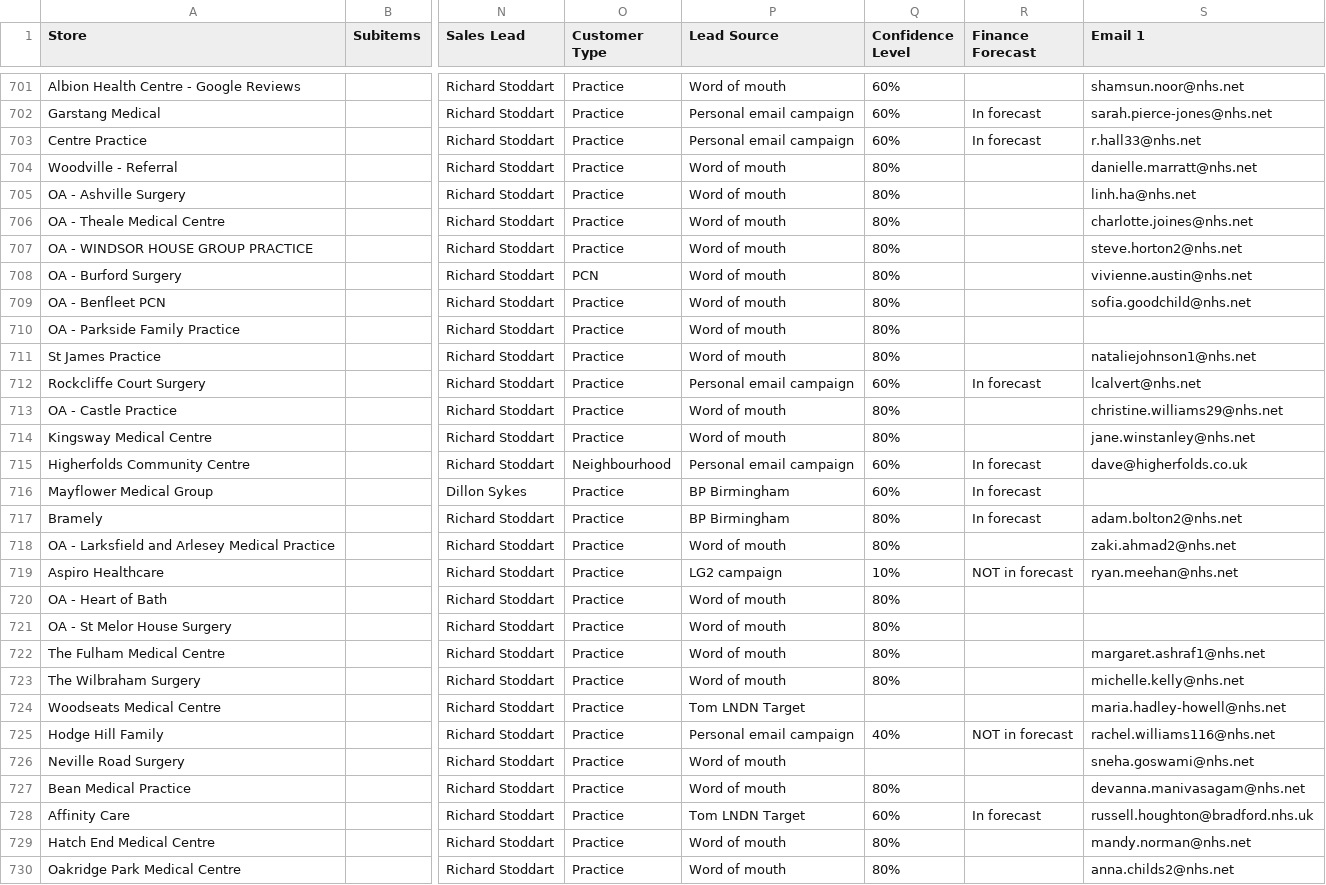
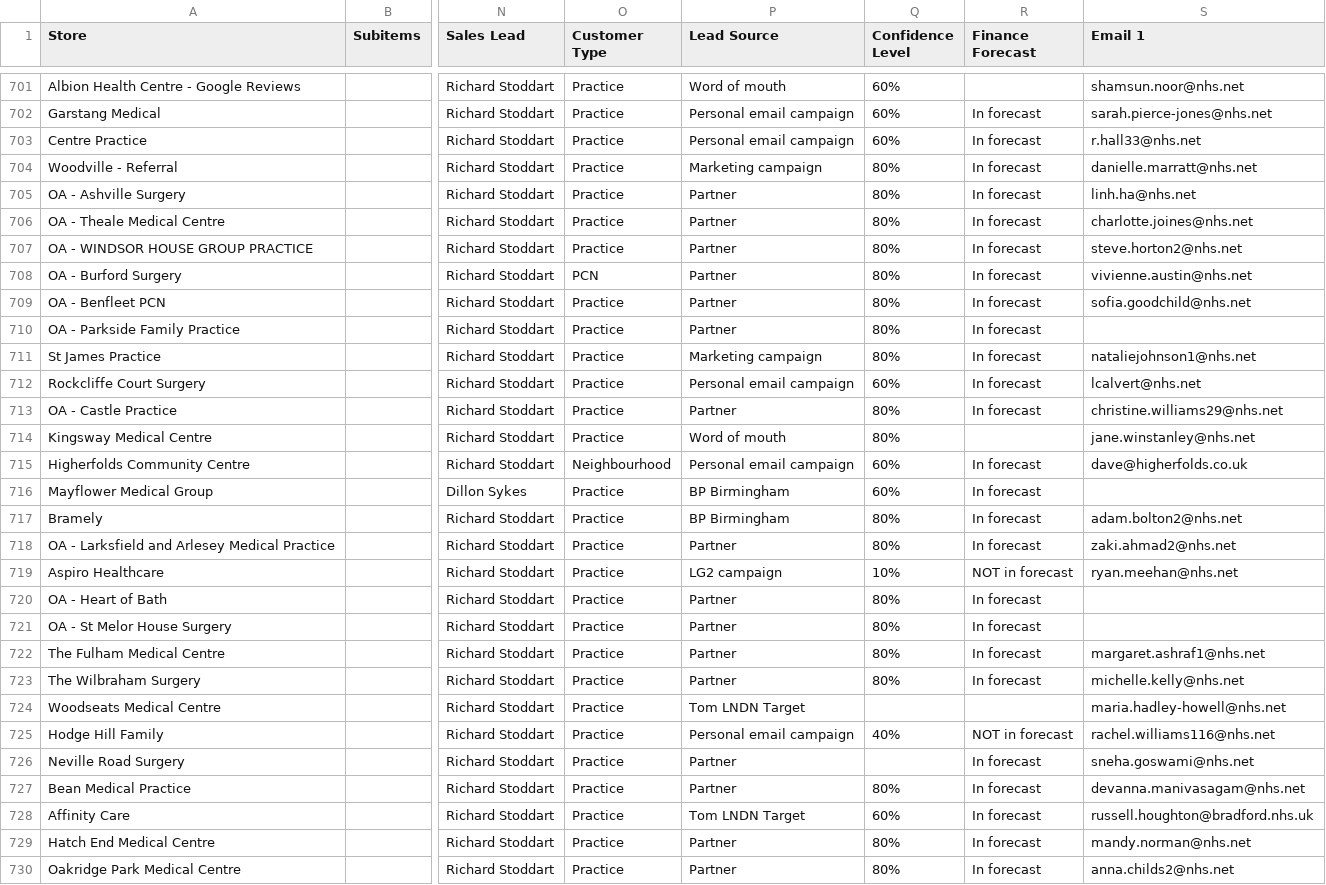
Before and after one commit to JCRedmoorHealth/vercel-mcp-python, a CSV file: Boards data/OpportunitiesBoard.csv, drawn as a sheet; only a part is shown, gaps mark what is left out; the diff covers the shown part only; the diff names each change by its address in the sheet, - before the commit and + after, or states it on an @@ line.

```diff
--- a/Boards data/OpportunitiesBoard.csv
+++ b/Boards data/OpportunitiesBoard.csv
-P704 (Lead Source): Word of mouth
+P704 (Lead Source): Marketing campaign
-R704:R711 (Finance Forecast): (empty)
+R704:R711 (Finance Forecast): In forecast
-P705:P710 (Lead Source): Word of mouth
+P705:P710 (Lead Source): Partner
-P711 (Lead Source): Word of mouth
+P711 (Lead Source): Marketing campaign
-P713 (Lead Source): Word of mouth
+P713 (Lead Source): Partner
-R713 (Finance Forecast): (empty)
+R713 (Finance Forecast): In forecast
-P718 (Lead Source): Word of mouth
+P718 (Lead Source): Partner
-R718 (Finance Forecast): (empty)
+R718 (Finance Forecast): In forecast
-P720:P723 (Lead Source): Word of mouth
+P720:P723 (Lead Source): Partner
-R720:R723 (Finance Forecast): (empty)
+R720:R723 (Finance Forecast): In forecast
-P726:P727 (Lead Source): Word of mouth
+P726:P727 (Lead Source): Partner
-R726:R727 (Finance Forecast): (empty)
+R726:R727 (Finance Forecast): In forecast
-P729:P730 (Lead Source): Word of mouth
+P729:P730 (Lead Source): Partner
-R729:R730 (Finance Forecast): (empty)
+R729:R730 (Finance Forecast): In forecast
```
Also changed, not shown: 2 added rows and 31 edited cells elsewhere in this file, Boards data/Individuals Board.csv, Boards data/InvoicesAndCollections.csv, 1 other file.
